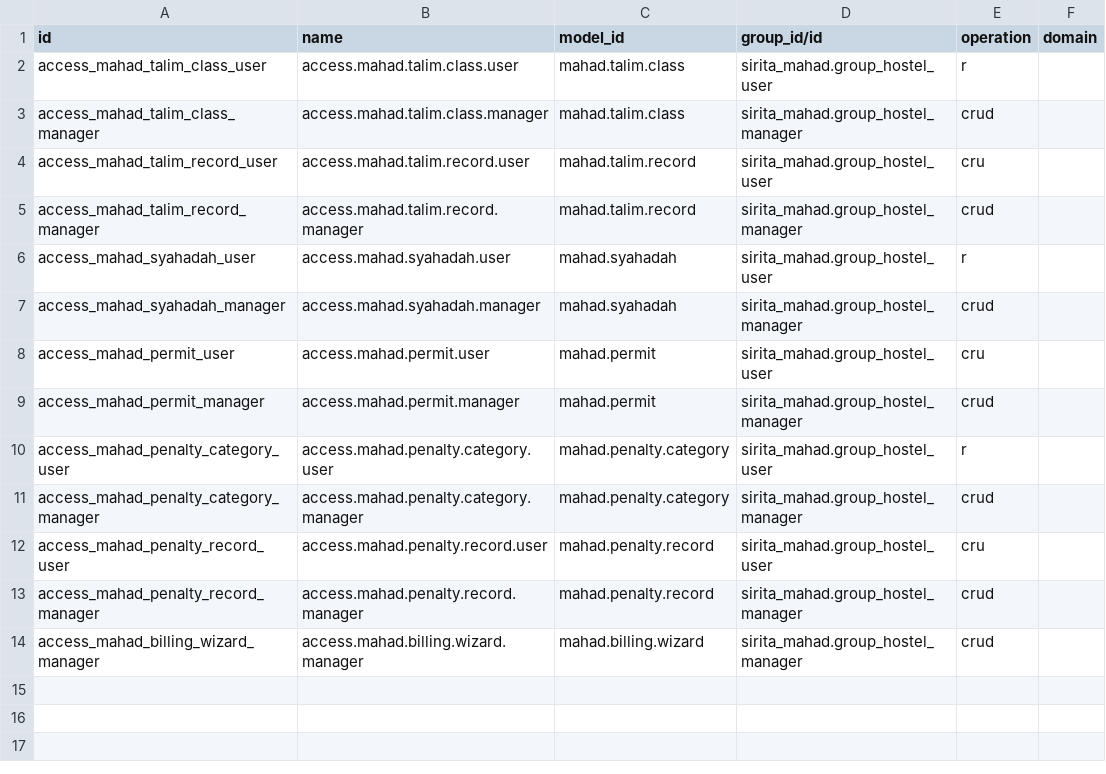
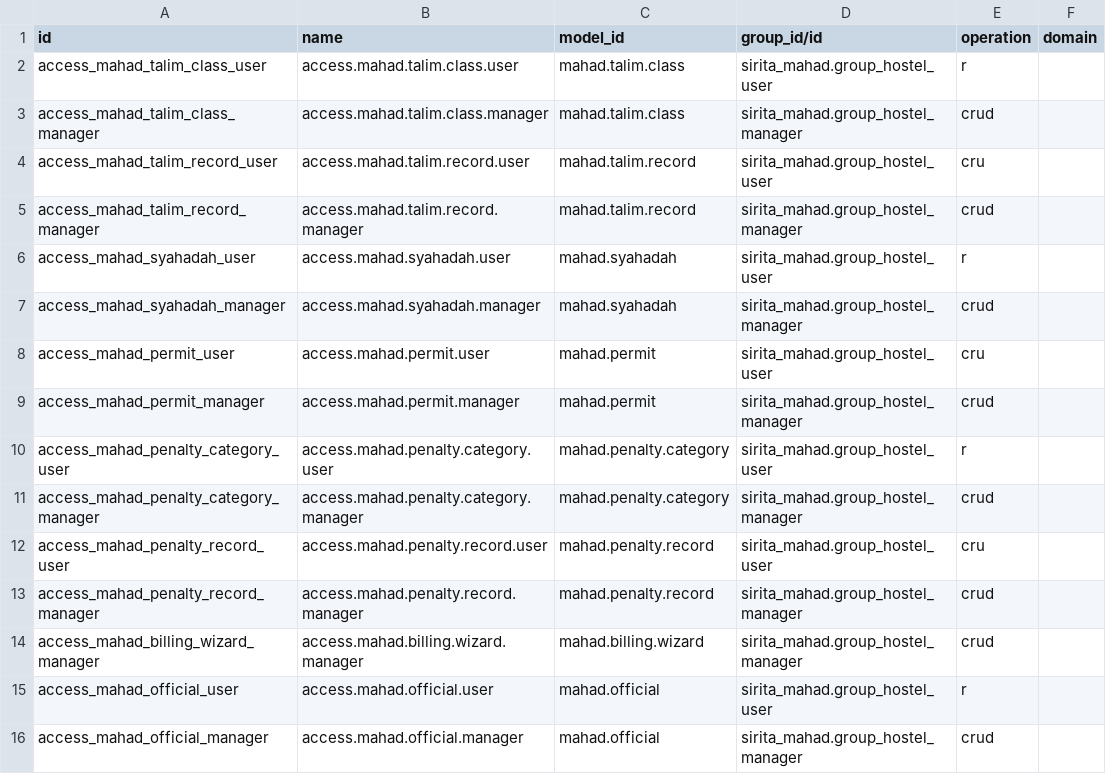
Before and after one commit to sufyaldi/sirita_mahad_pembinaan, a CSV file: security/ir.access.csv, drawn as a sheet.

Commit message:
feat(syahadah): integrasi master data kepala mahad, tte qr generator kriptografis, dan verifikasi web resmi

```diff
--- a/security/ir.access.csv
+++ b/security/ir.access.csv
@@ -14 +14,3 @@ access_mahad_penalty_record_manager,access.mahad.penalty.record.manager,mahad.pe
 access_mahad_billing_wizard_manager,access.mahad.billing.wizard.manager,mahad.billing.wizard,sirita_mahad.group_hostel_manager,crud,
+access_mahad_official_user,access.mahad.official.user,mahad.official,sirita_mahad.group_hostel_user,r,
+access_mahad_official_manager,access.mahad.official.manager,mahad.official,sirita_mahad.group_hostel_manager,crud,
```
Also changed, not shown: 10 other files.
